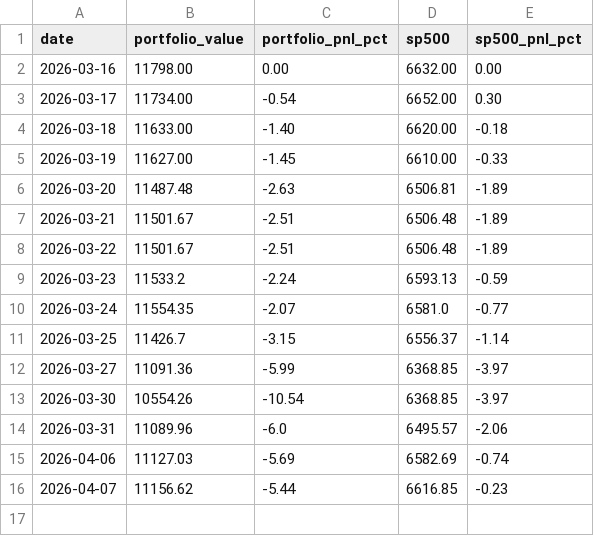
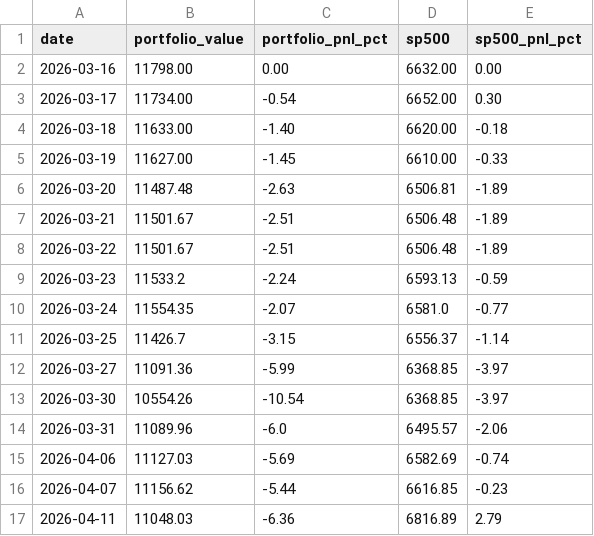
Before and after one commit to nopaixx/invest_value_manager_gobernator, a CSV file: state/portfolio_tracker.csv, drawn as a sheet.

```diff
--- a/state/portfolio_tracker.csv
+++ b/state/portfolio_tracker.csv
@@ -16 +16,2 @@ date,portfolio_value,portfolio_pnl_pct,sp500,sp500_pnl_pct
 2026-04-07,11156.62,-5.44,6616.85,-0.23
+2026-04-11,11048.03,-6.36,6816.89,2.79
```
Also changed, not shown: 3 other files.
